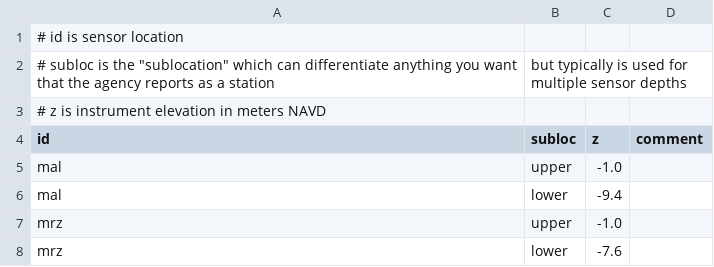
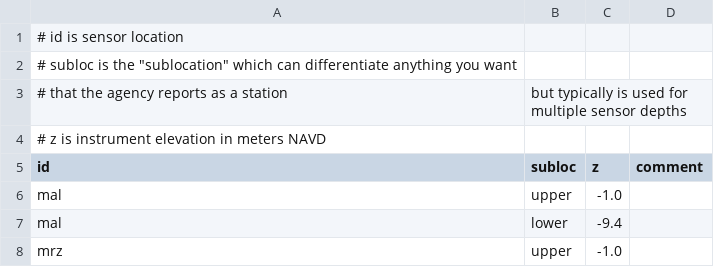
Before and after one commit to CADWRDeltaModeling/dms_datastore, a CSV file: dms_datastore/config_data/station_subloc.csv, drawn as a sheet; only a part is shown; the shorter side is filled out with more unchanged rows.

Commit message:
Documented sublocation

```diff
--- a/dms_datastore/config_data/station_subloc.csv
+++ b/dms_datastore/config_data/station_subloc.csv
@@ -1,3 +1,4 @@
 # id is sensor location,
-# subloc is the "sublocation" which can differentiate anything you want that the agency reports as a station, but typically is used for multiple sensor depths
+# subloc is the "sublocation" which can differentiate anything you want
+# that the agency reports as a station, but typically is used for multiple sensor depths
 # z is instrument elevation in meters NAVD
```
